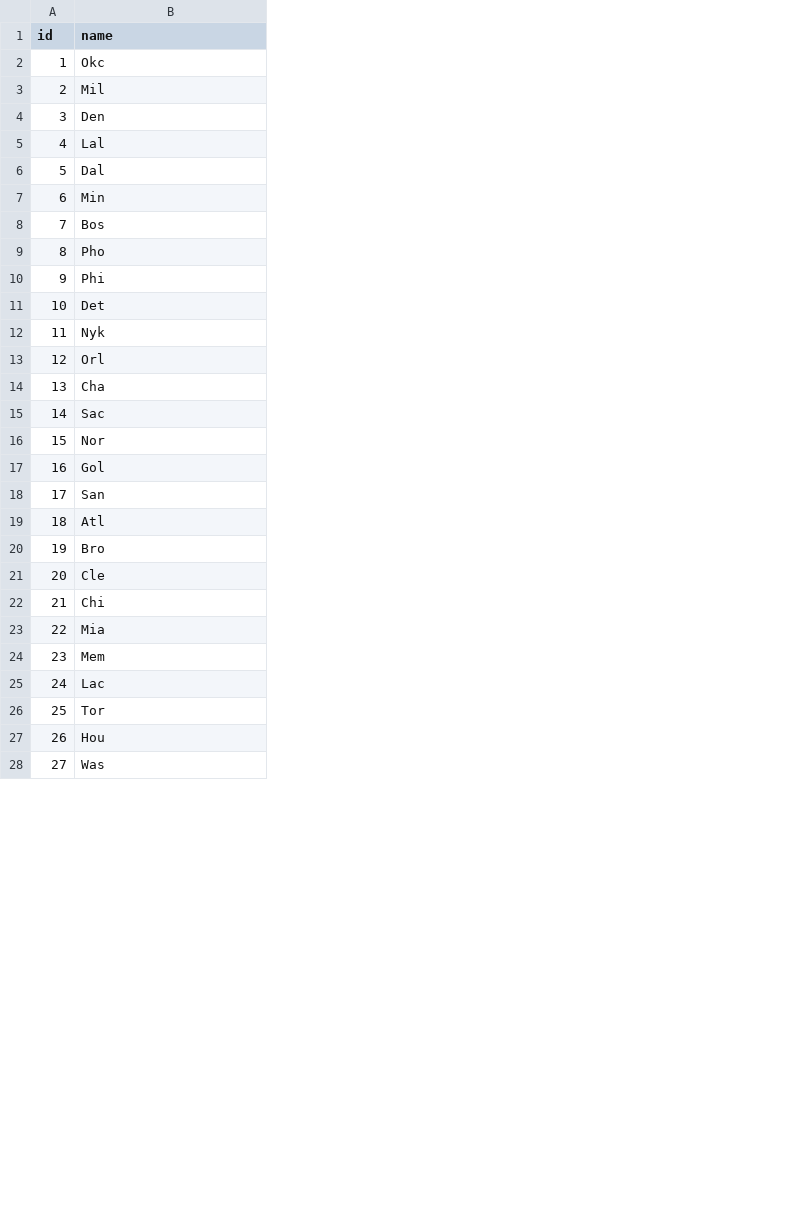
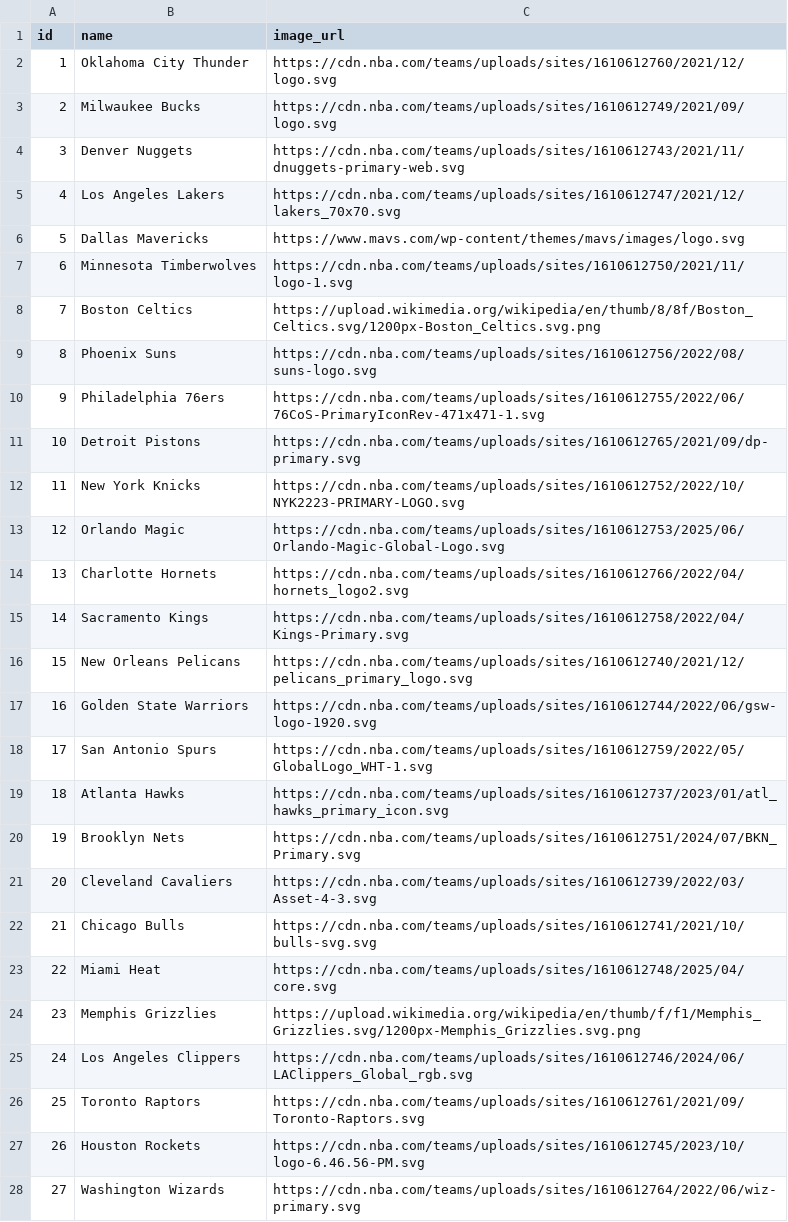
Before and after one commit to Ritumka/nba-stats-project, a CSV file: lib/csvs/teams.csv, drawn as a sheet; only a part is shown; the diff covers the shown part only; the diff names each change by its address in the sheet, - before the commit and + after, or states it on an @@ line.

```diff
--- a/lib/csvs/teams.csv
+++ b/lib/csvs/teams.csv
+column C (image_url), rows 2-28: https://cdn.nba.com/teams/uploads/sites/1610612760/2021/12/logo.svg | https://cdn.nba.com/teams/uploads/sites/1610612749/2021/09/logo.svg | https://cdn.nba.com/teams/uploads/sites/1610612743/2021/11/dnuggets-primary-web.svg | https://cdn.nba.com/teams/uploads/sites/1610612747/2021/12/lakers_70x70.svg | https://www.mavs.com/wp-content/themes/mavs/images/logo.svg | https://cdn.nba.com/teams/uploads/sites/1610612750/2021/11/logo-1.svg | https://upload.wikimedia.org/wikipedia/en/thumb/8/8f/Boston_Celtics.svg/1200px-Boston_Celtics.svg.png | https://cdn.nba.com/teams/uploads/sites/1610612756/2022/08/suns-logo.svg | https://cdn.nba.com/teams/uploads/sites/1610612755/2022/06/76CoS-PrimaryIconRev-471x471-1.svg | https://cdn.nba.com/teams/uploads/sites/1610612765/2021/09/dp-primary.svg | https://cdn.nba.com/teams/uploads/sites/1610612752/2022/10/NYK2223-PRIMARY-LOGO.svg | https://cdn.nba.com/teams/uploads/sites/1610612753/2025/06/Orlando-Magic-Global-Logo.svg | https://cdn.nba.com/teams/uploads/sites/1610612766/2022/04/hornets_logo2.svg | https://cdn.nba.com/teams/uploads/sites/1610612758/2022/04/Kings-Primary.svg | https://cdn.nba.com/teams/uploads/sites/1610612740/2021/12/pelicans_primary_logo.svg | https://cdn.nba.com/teams/uploads/sites/1610612744/2022/06/gsw-logo-1920.svg | https://cdn.nba.com/teams/uploads/sites/1610612759/2022/05/GlobalLogo_WHT-1.svg | https://cdn.nba.com/teams/uploads/sites/1610612737/2023/01/atl_hawks_primary_icon.svg | https://cdn.nba.com/teams/uploads/sites/1610612751/2024/07/BKN_Primary.svg | https://cdn.nba.com/teams/uploads/sites/1610612739/2022/03/Asset-4-3.svg | https://cdn.nba.com/teams/uploads/sites/1610612741/2021/10/bulls-svg.svg | https://cdn.nba.com/teams/uploads/sites/1610612748/2025/04/core.svg | https://upload.wikimedia.org/wikipedia/en/thumb/f/f1/Memphis_Grizzlies.svg/1200px-Memphis_Grizzlies.svg.png | https://cdn.nba.com/teams/uploads/sites/1610612746/2024/06/LAClippers_Global_rgb.svg | https://cdn.nba.com/teams/uploads/sites/1610612761/2021/09/Toronto-Raptors.svg | https://cdn.nba.com/teams/uploads/sites/1610612745/2023/10/logo-6.46.56-PM.svg | https://cdn.nba.com/teams/uploads/sites/1610612764/2022/06/wiz-primary.svg
-B2 (name): Okc
+B2 (name): Oklahoma City Thunder
-B3 (name): Mil
+B3 (name): Milwaukee Bucks
-B4 (name): Den
+B4 (name): Denver Nuggets
-B5 (name): Lal
+B5 (name): Los Angeles Lakers
-B6 (name): Dal
+B6 (name): Dallas Mavericks
-B7 (name): Min
+B7 (name): Minnesota Timberwolves
-B8 (name): Bos
+B8 (name): Boston Celtics
-B9 (name): Pho
+B9 (name): Phoenix Suns
-B10 (name): Phi
+B10 (name): Philadelphia 76ers
-B11 (name): Det
+B11 (name): Detroit Pistons
-B12 (name): Nyk
+B12 (name): New York Knicks
-B13 (name): Orl
+B13 (name): Orlando Magic
-B14 (name): Cha
+B14 (name): Charlotte Hornets
-B15 (name): Sac
+B15 (name): Sacramento Kings
-B16 (name): Nor
+B16 (name): New Orleans Pelicans
-B17 (name): Gol
+B17 (name): Golden State Warriors
-B18 (name): San
+B18 (name): San Antonio Spurs
-B19 (name): Atl
+B19 (name): Atlanta Hawks
-B20 (name): Bro
+B20 (name): Brooklyn Nets
-B21 (name): Cle
+B21 (name): Cleveland Cavaliers
-B22 (name): Chi
+B22 (name): Chicago Bulls
-B23 (name): Mia
+B23 (name): Miami Heat
-B24 (name): Mem
+B24 (name): Memphis Grizzlies
-B25 (name): Lac
+B25 (name): Los Angeles Clippers
-B26 (name): Tor
+B26 (name): Toronto Raptors
-B27 (name): Hou
+B27 (name): Houston Rockets
-B28 (name): Was
+B28 (name): Washington Wizards
```
Also changed, not shown: 3 edited cells elsewhere in this file, 19 other files.
